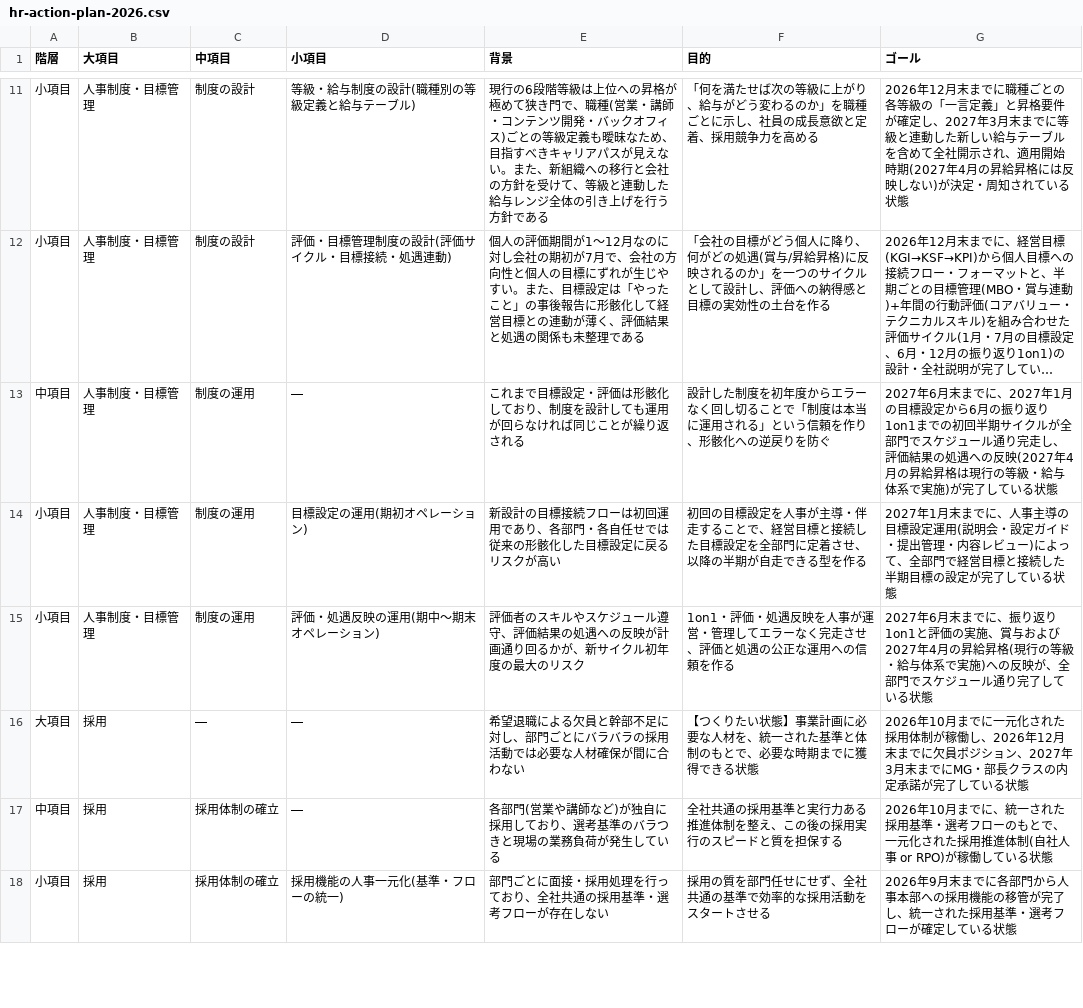
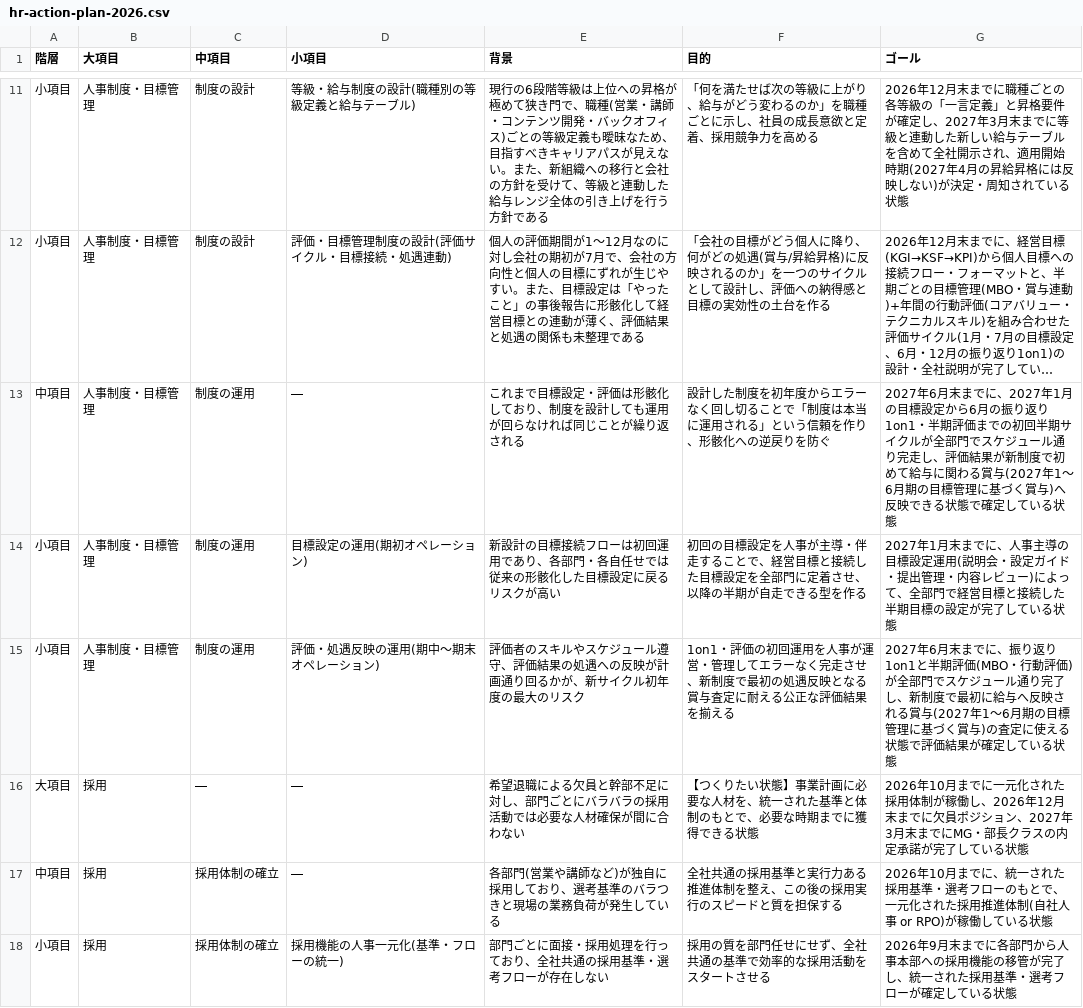
Before and after one commit to nii-d/claude-test, a CSV file: docs/hr-action-plan-2026.csv, drawn as a sheet; only a part is shown, gaps mark what is left out; long unchanged cells end in …; the diff names each change by its address in the sheet, - before the commit and + after, or states it on an @@ line.

```diff
--- a/docs/hr-action-plan-2026.csv
+++ b/docs/hr-action-plan-2026.csv
-G13 (ゴール): …り返り1on1までの初回半期サイクルが全部門でスケジュール通り完走し、評価結果の処遇への反映(2027年4月の昇給昇格は現行の等級・給与体系で実施)が完了している…
+G13 (ゴール): …り返り1on1・半期評価までの初回半期サイクルが全部門でスケジュール通り完走し、評価結果が新制度で初めて給与に関わる賞与(2027年1〜6月期の目標管理に基づく賞与)へ反映できる状態で確定している…
-F15 (目的): 1on1・評価・処遇反映を人事が運営・管理してエラーなく完走させ、評価と処遇の公正な運用への信頼を作る
+F15 (目的): 1on1・評価の初回運用を人事が運営・管理してエラーなく完走させ、新制度で最初の処遇反映となる賞与査定に耐える公正な評価結果を揃える
-G15 (ゴール): …返り1on1と評価の実施、賞与および2027年4月の昇給昇格(現行の等級・給与体系で実施)への反映が、全部門でスケジュール通り完了している…
+G15 (ゴール): …返り1on1と半期評価(MBO・行動評価)が全部門でスケジュール通り完了し、新制度で最初に給与へ反映される賞与(2027年1〜6月期の目標管理に基づく賞与)の査定に使える状態で評価結果が確定している…
```
Also changed, not shown: 1 other file.
